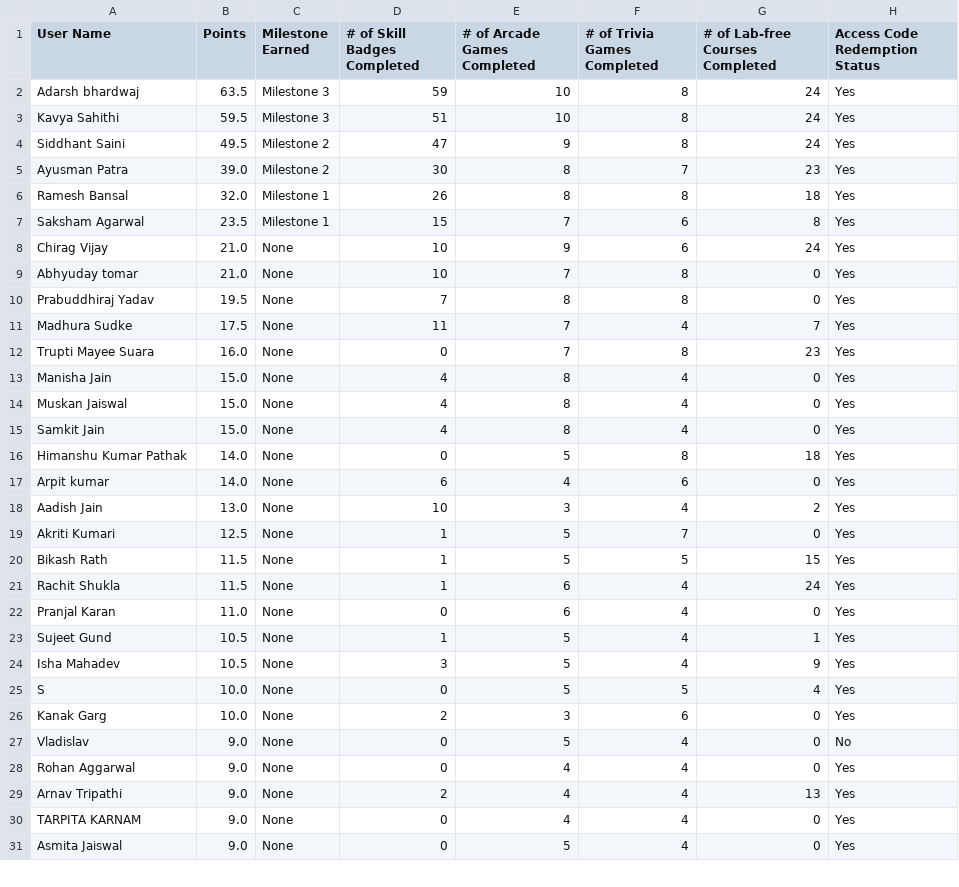
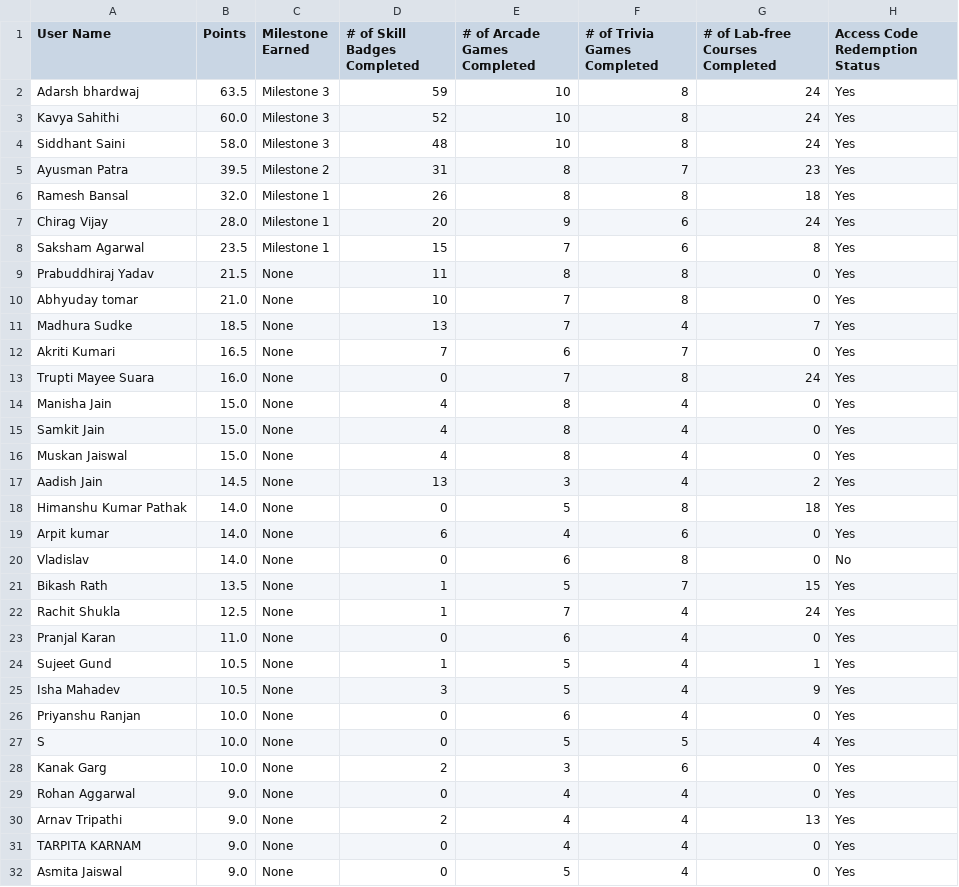
Before and after one commit to DhruvKBansal/GCAF2, a CSV file: leaderboard.csv, drawn as a sheet; only a part is shown; the diff covers the shown part only.

Commit message:
Leaderboard updated for 09 September 2025

```diff
--- a/leaderboard.csv
+++ b/leaderboard.csv
@@ -2,21 +2,22 @@ User Name,Points,Milestone Earned,# of Skill Badges Completed,# of Arcade Games
 Adarsh bhardwaj,63.5,Milestone 3,59,10,8,24,Yes
-Kavya Sahithi,59.5,Milestone 3,51,10,8,24,Yes
-Siddhant Saini,49.5,Milestone 2,47,9,8,24,Yes
-Ayusman Patra,39.0,Milestone 2,30,8,7,23,Yes
+Kavya Sahithi,60.0,Milestone 3,52,10,8,24,Yes
+Siddhant Saini,58.0,Milestone 3,48,10,8,24,Yes
+Ayusman Patra,39.5,Milestone 2,31,8,7,23,Yes
 Ramesh Bansal,32.0,Milestone 1,26,8,8,18,Yes
+Chirag Vijay,28.0,Milestone 1,20,9,6,24,Yes
 Saksham Agarwal,23.5,Milestone 1,15,7,6,8,Yes
-Chirag Vijay,21.0,None,10,9,6,24,Yes
+Prabuddhiraj Yadav,21.5,None,11,8,8,0,Yes
 Abhyuday tomar,21.0,None,10,7,8,0,Yes
-Prabuddhiraj Yadav,19.5,None,7,8,8,0,Yes
-Madhura Sudke,17.5,None,11,7,4,7,Yes
-Trupti Mayee Suara,16.0,None,0,7,8,23,Yes
+Madhura Sudke,18.5,None,13,7,4,7,Yes
+Akriti Kumari,16.5,None,7,6,7,0,Yes
+Trupti Mayee Suara,16.0,None,0,7,8,24,Yes
 Manisha Jain,15.0,None,4,8,4,0,Yes
+Samkit Jain,15.0,None,4,8,4,0,Yes
 Muskan Jaiswal,15.0,None,4,8,4,0,Yes
-Samkit Jain,15.0,None,4,8,4,0,Yes
+Aadish Jain,14.5,None,13,3,4,2,Yes
 Himanshu Kumar Pathak,14.0,None,0,5,8,18,Yes
 Arpit kumar,14.0,None,6,4,6,0,Yes
-Aadish Jain,13.0,None,10,3,4,2,Yes
-Akriti Kumari,12.5,None,1,5,7,0,Yes
-Bikash Rath,11.5,None,1,5,5,15,Yes
-Rachit Shukla,11.5,None,1,6,4,24,Yes
+Vladislav,14.0,None,0,6,8,0,No
+Bikash Rath,13.5,None,1,5,7,15,Yes
+Rachit Shukla,12.5,None,1,7,4,24,Yes
 Pranjal Karan,11.0,None,0,6,4,0,Yes
@@ -24,5 +25,5 @@ Sujeet Gund,10.5,None,1,5,4,1,Yes
 Isha Mahadev,10.5,None,3,5,4,9,Yes
+Priyanshu Ranjan,10.0,None,0,6,4,0,Yes
 S,10.0,None,0,5,5,4,Yes
 Kanak Garg,10.0,None,2,3,6,0,Yes
-Vladislav,9.0,None,0,5,4,0,No
 Rohan Aggarwal,9.0,None,0,4,4,0,Yes
```
Also changed, not shown: 1 removed row elsewhere in this file.
